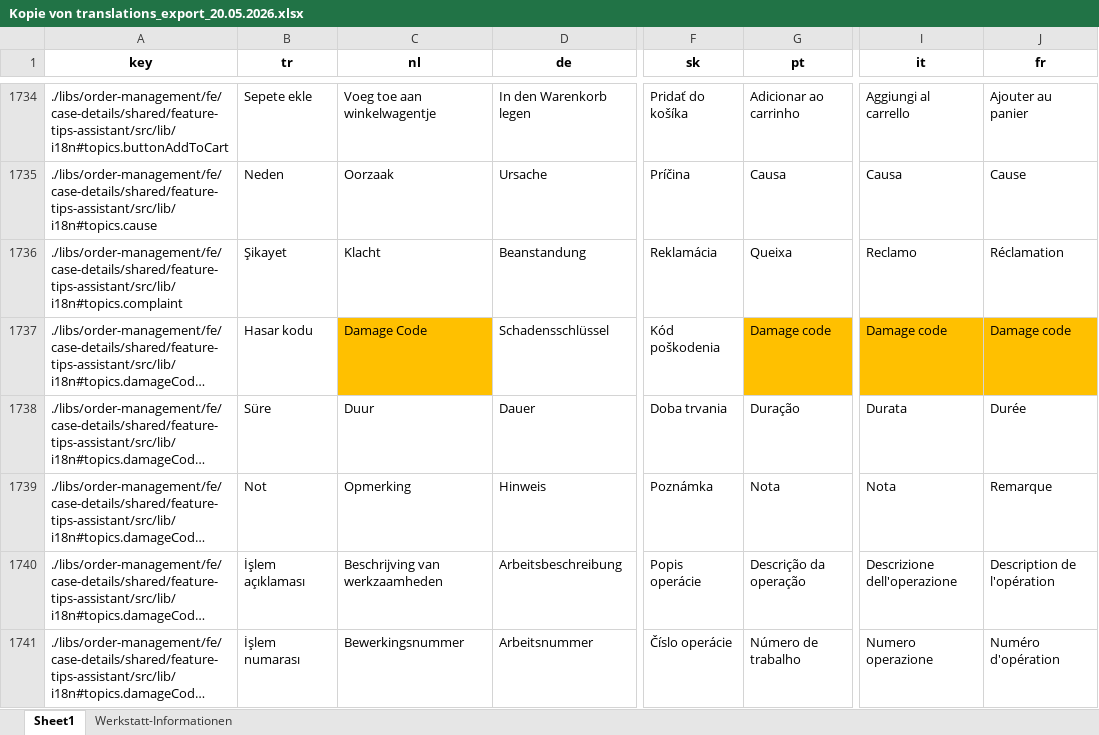
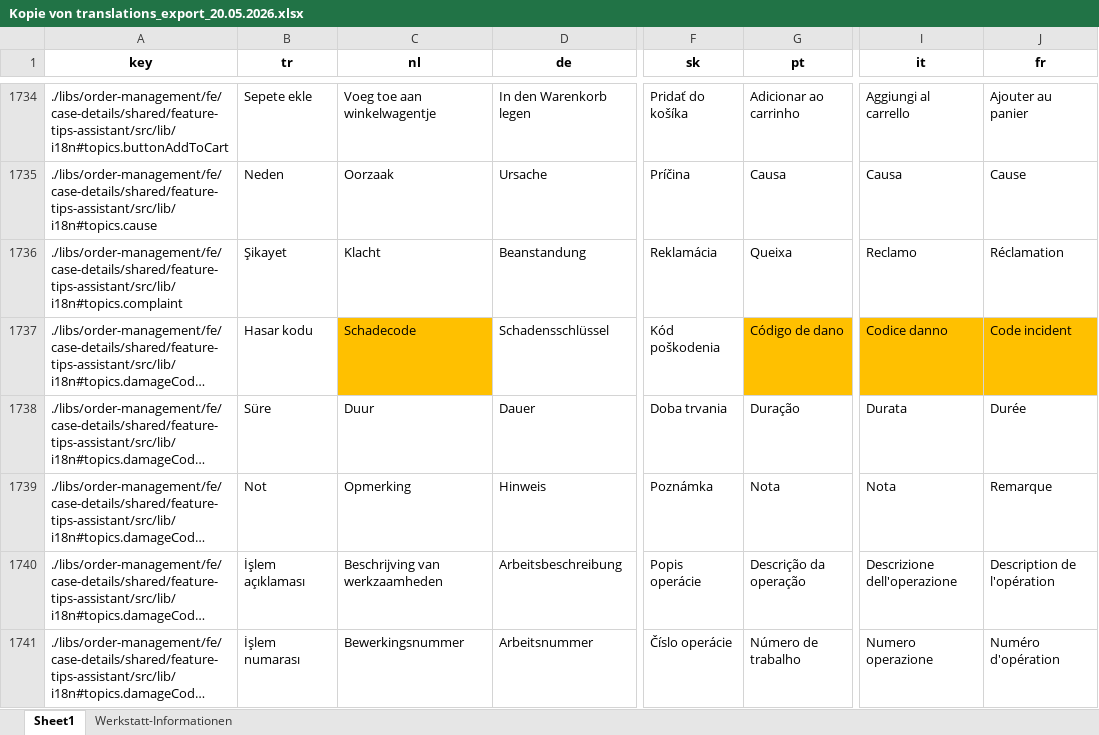
Before and after one commit to Ale-Salerno/Merging-excels, an Excel workbook: Kopie von translations_export_20.05.2026.xlsx, sheet Sheet1, drawn as a sheet; only a part is shown, gaps mark what is left out; long unchanged cells end in …; values as stored, in another font and other column widths than the file's, no borders; the diff covers the shown part only; the diff names each change by its address in the sheet, - before the commit and + after, or states it on an @@ line.

```diff
--- a/Kopie von translations_export_20.05.2026.xlsx (sheet Sheet1)
+++ b/Kopie von translations_export_20.05.2026.xlsx (sheet Sheet1)
-C1737 (nl): Damage Code
+C1737 (nl): Schadecode
-G1737 (pt): Damage code
+G1737 (pt): Código de dano
-I1737 (it): Damage code
+I1737 (it): Codice danno
-J1737 (fr): Damage code
+J1737 (fr): Code incident
```
Also changed, not shown: 142 edited cells elsewhere in this sheet, 3 other files.
